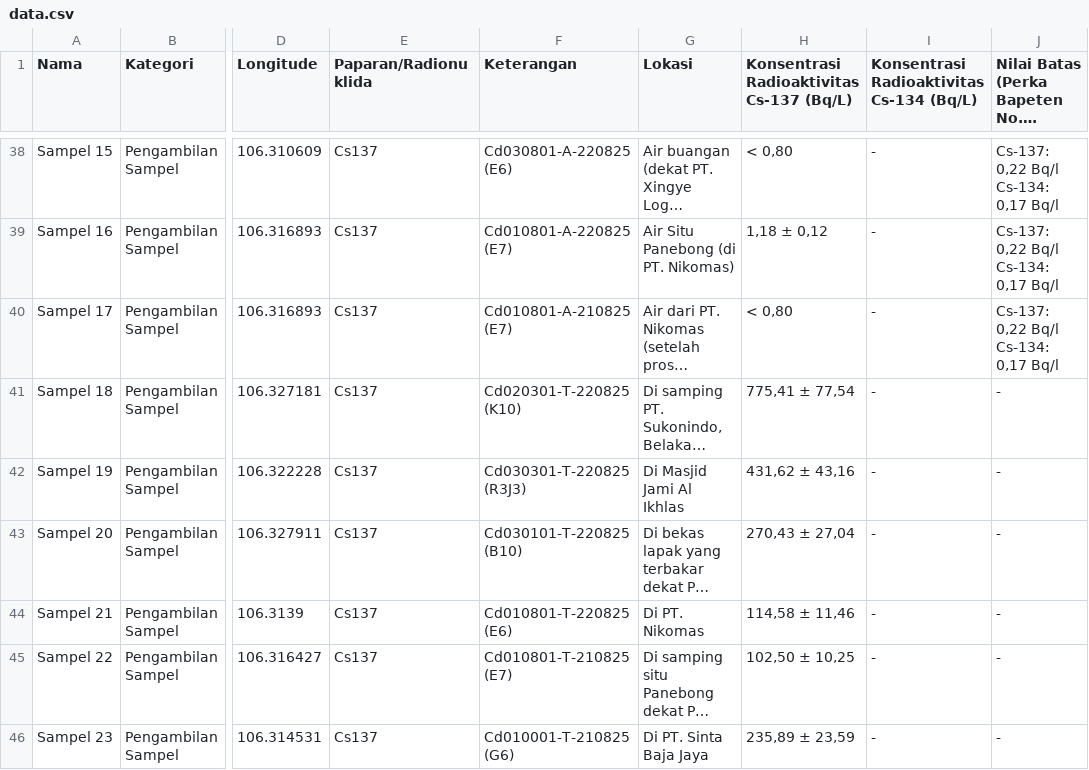
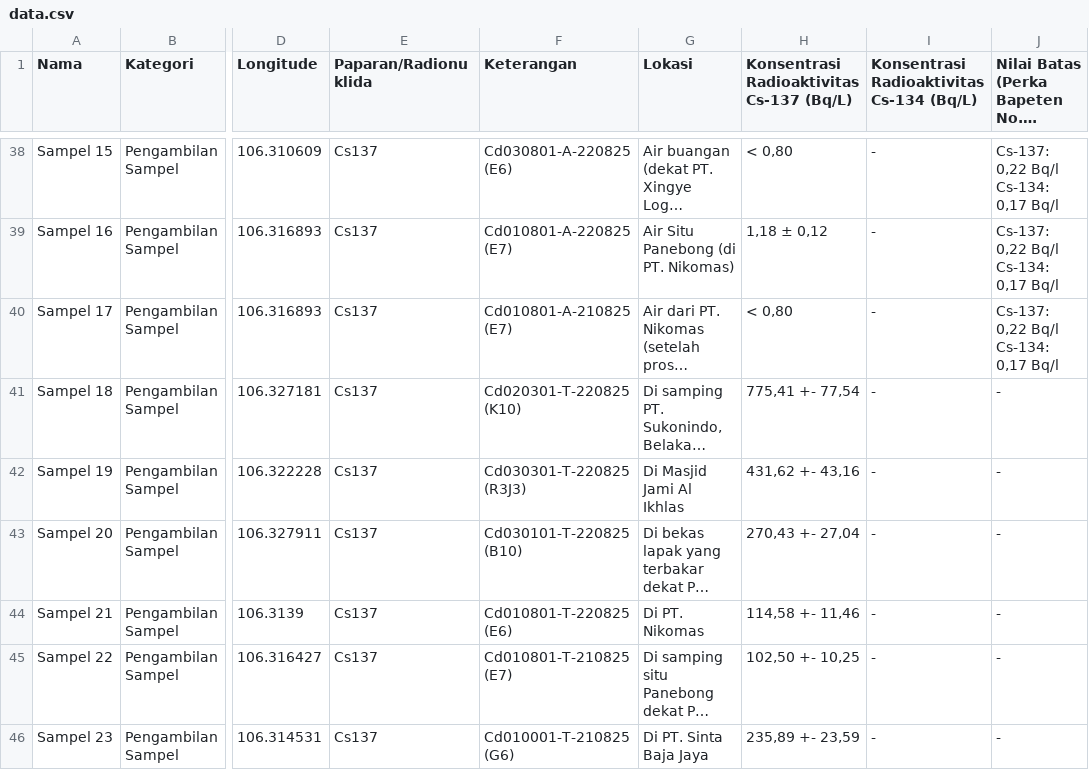
Before and after one commit to helenraflis/peta-cikande, a CSV file: data.csv, drawn as a sheet; only a part is shown, gaps mark what is left out; long unchanged cells end in …; the diff covers the shown part only; the diff names each change by its address in the sheet, - before the commit and + after, or states it on an @@ line.

```diff
--- a/data.csv
+++ b/data.csv
-H41: 775,41 ± 77,54
+H41: 775,41 +- 77,54
-H42: 431,62 ± 43,16
+H42: 431,62 +- 43,16
-H43: 270,43 ± 27,04
+H43: 270,43 +- 27,04
-H44: 114,58 ± 11,46
+H44: 114,58 +- 11,46
-H45: 102,50 ± 10,25
+H45: 102,50 +- 10,25
-H46: 235,89 ± 23,59
+H46: 235,89 +- 23,59
```
Also changed, not shown: 10 edited cells elsewhere in this file, 1 other file.
